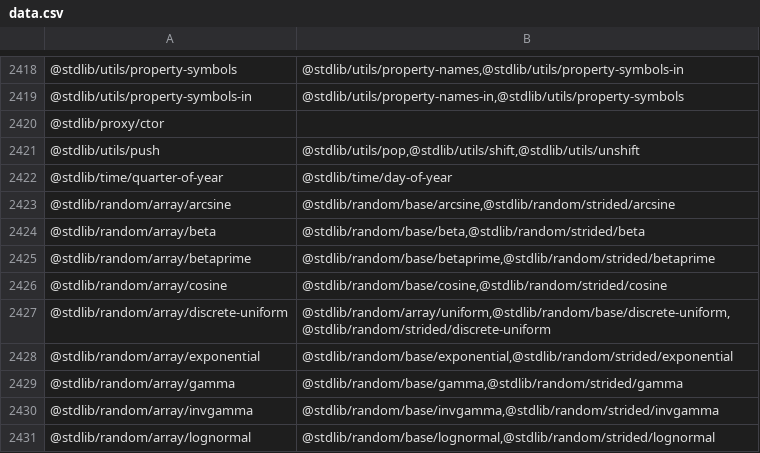
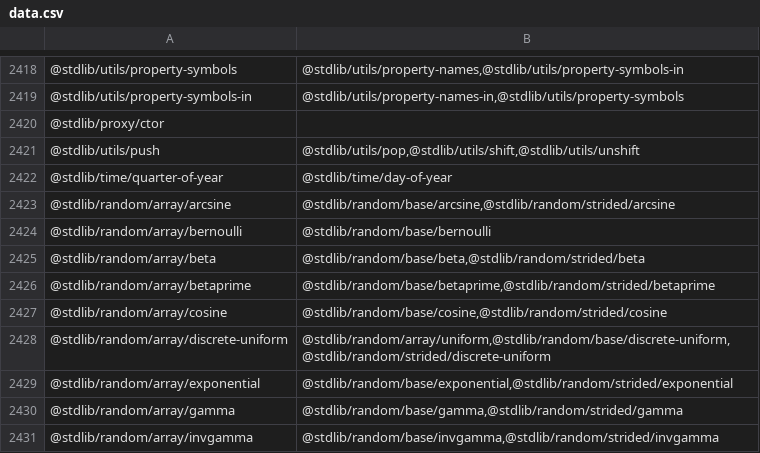
Before and after one commit to stdlib-js/namespace-pkg2related, a CSV file: data/data.csv, drawn as a sheet; only a part is shown, gaps mark what is left out; the shorter side is filled out with more unchanged rows.

```diff
--- a/data/data.csv
+++ b/data/data.csv
@@ -2423,2 +2423,3 @@
 "@stdlib/random/array/arcsine","@stdlib/random/base/arcsine,@stdlib/random/strided/arcsine"
+"@stdlib/random/array/bernoulli","@stdlib/random/base/bernoulli"
 "@stdlib/random/array/beta","@stdlib/random/base/beta,@stdlib/random/strided/beta"
```
Also changed, not shown: 3 other files.
